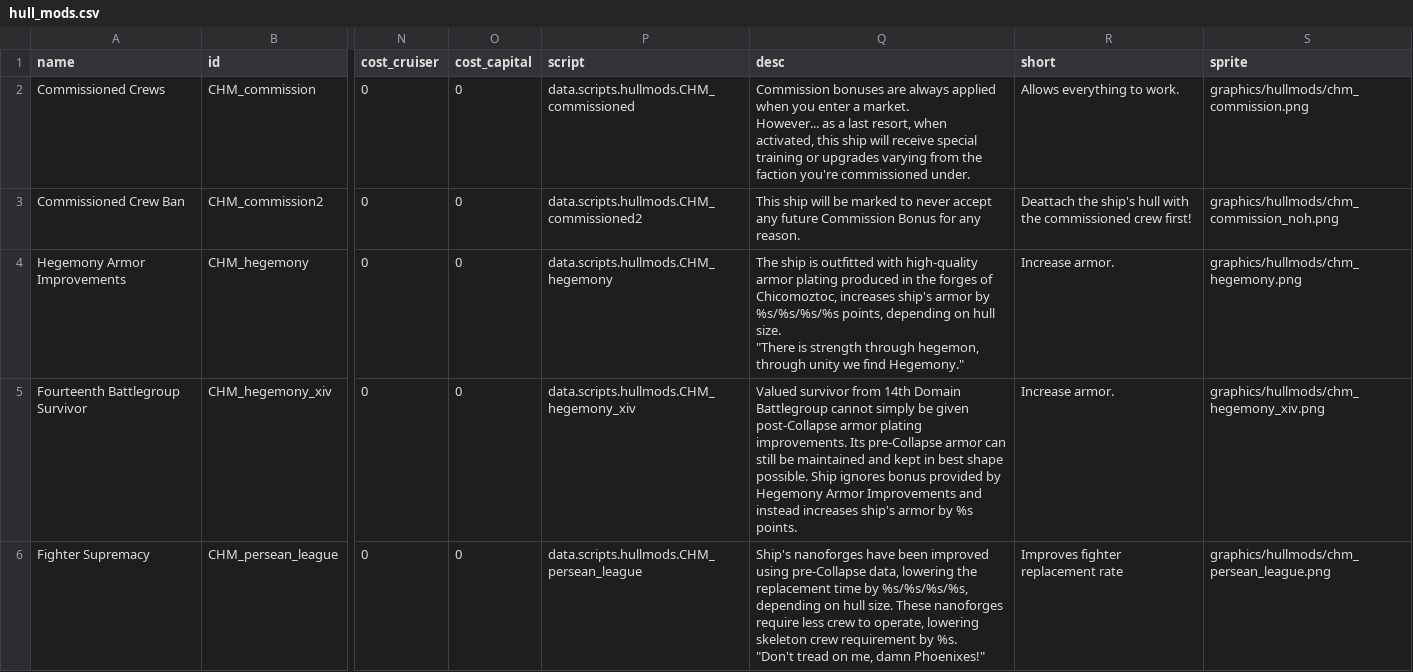
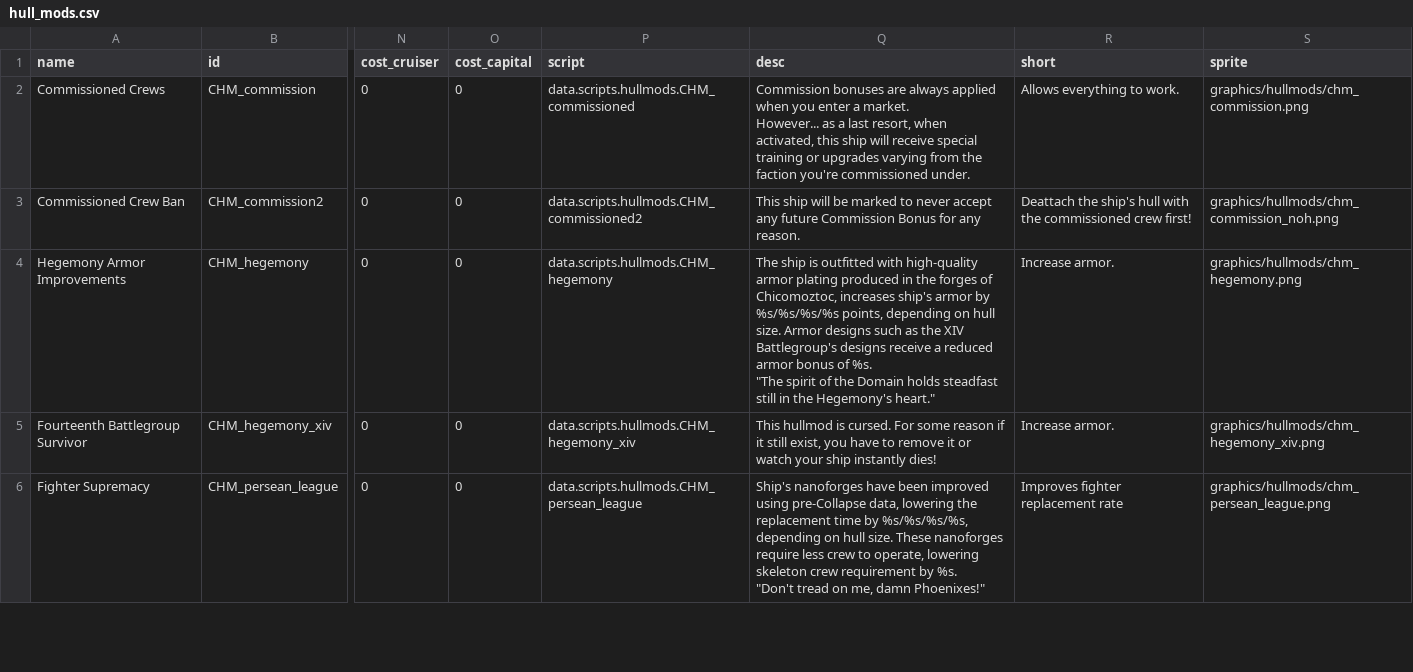
Before and after one commit to TechpriestEnginseer/solid-winner, a CSV file: data/hullmods/hull_mods.csv, drawn as a sheet; only a part is shown, gaps mark what is left out; ↵ is a line break in a cell; the diff covers the shown part only; the diff names each change by its address in the sheet, - before the commit and + after, or states it on an @@ line.

```diff
--- a/data/hullmods/hull_mods.csv
+++ b/data/hullmods/hull_mods.csv
-Q4 (desc): …hull size. ↵ "There is strength through hegemon, through unity we find Hegemony."
+Q4 (desc): …hull size. Armor designs such as the XIV Battlegroup's designs receive a reduced armor bonus of %s. ↵ "The spirit of the Domain holds steadfast still in the Hegemony's heart."
-Q5 (desc): Valued survivor from 14th Domain Battlegroup cannot simply be given post-Collapse armor plating improvements. Its pre-Collapse armor can still be maintained and kept in best shape possible. Ship ignores bonus provided by Hegemony Armor Improvements and instead increases ship's armor by %s points.
+Q5 (desc): This hullmod is cursed. For some reason if it still exist, you have to remove it or watch your ship instantly dies!
```
Also changed, not shown: 4 edited cells elsewhere in this file, 4 other files.
